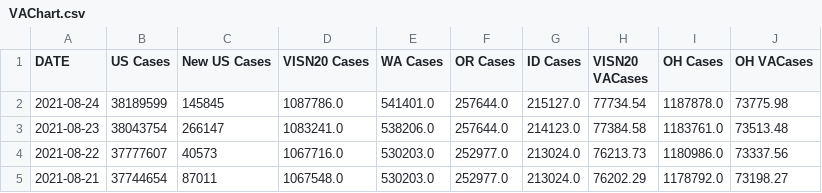
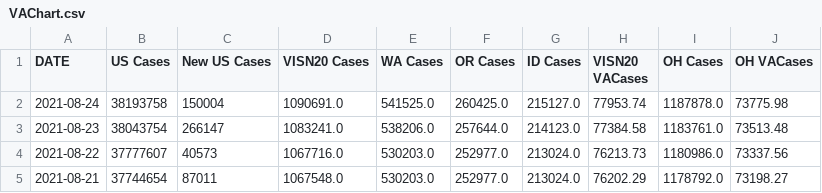
Before and after one commit to sourabpramanik/Covid, a CSV file: VAChart.csv, drawn as a sheet; only a part is shown; the diff names each change by its address in the sheet, - before the commit and + after, or states it on an @@ line.

```diff
--- a/VAChart.csv
+++ b/VAChart.csv
-B2 (US Cases): 38189599
+B2 (US Cases): 38193758
-C2 (New US Cases): 145845
+C2 (New US Cases): 150004
-D2 (VISN20 Cases): 1087786.0
+D2 (VISN20 Cases): 1090691.0
-E2 (WA Cases): 541401.0
+E2 (WA Cases): 541525.0
-F2 (OR Cases): 257644.0
+F2 (OR Cases): 260425.0
-H2 (VISN20 VACases): 77734.54
+H2 (VISN20 VACases): 77953.74
```
Also changed, not shown: CCTVAChart2.csv.
